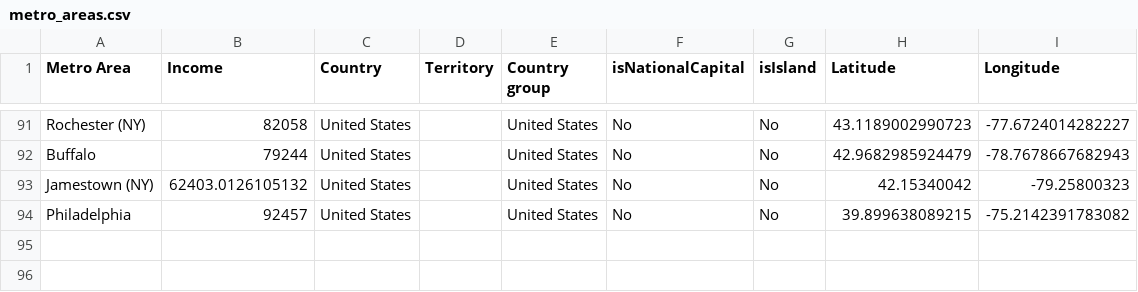
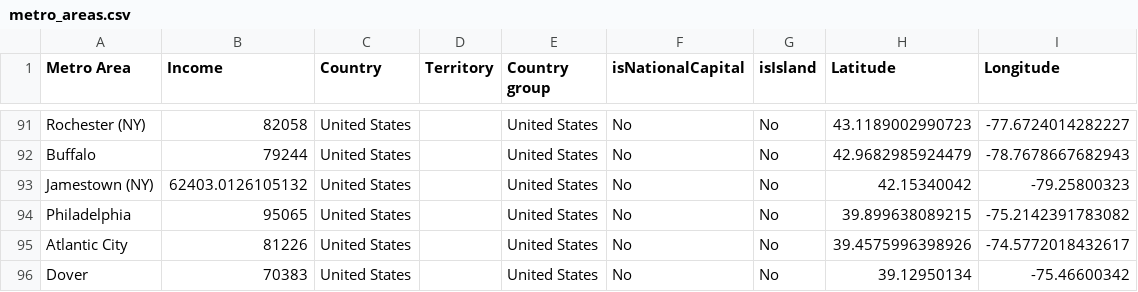
Before and after one commit to johnbrussell/airline-game, a CSV file: data/metro_areas.csv, drawn as a sheet; only a part is shown, gaps mark what is left out.

Commit message:
Add Atlantic City and Dover, DE (#224)
* Atlantic City

* Correct Berks --> Bucks county for Philadelphia

* Dover, DE

```diff
--- a/data/metro_areas.csv
+++ b/data/metro_areas.csv
@@ -93,2 +93,4 @@ Buffalo,79244,United States,,United States,No,No,42.9682985924479,-78.7678667682
 Jamestown (NY),62403.0126105132,United States,,United States,No,No,42.15340042,-79.25800323
-Philadelphia,92457,United States,,United States,No,No,39.899638089215,-75.2142391783082
+Philadelphia,95065,United States,,United States,No,No,39.899638089215,-75.2142391783082
+Atlantic City,81226,United States,,United States,No,No,39.4575996398926,-74.5772018432617
+Dover,70383,United States,,United States,No,No,39.12950134,-75.46600342
```
Also changed, not shown: data/airports.csv, data/populations.csv, 1 other file.
